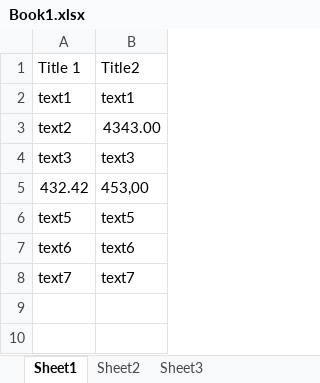
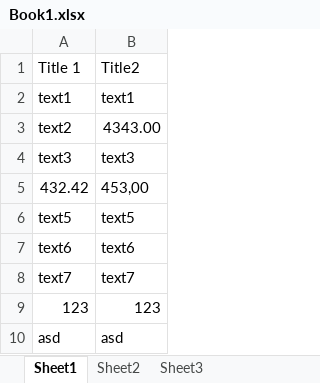
Before and after one commit to technoStudy/apache-poi-b3, an Excel workbook: src/main/resources/Book1.xlsx, sheet Sheet1, drawn as a sheet; values as stored, in another font and other column widths than the file's, no borders; the diff names each change by its address in the sheet, - before the commit and + after, or states it on an @@ line.

```diff
--- a/src/main/resources/Book1.xlsx (sheet Sheet1)
+++ b/src/main/resources/Book1.xlsx (sheet Sheet1)
+row 9: 123 | 123
+row 10: asd | asd
```
Also changed, not shown: sheet Sheet2, 1 other file.
